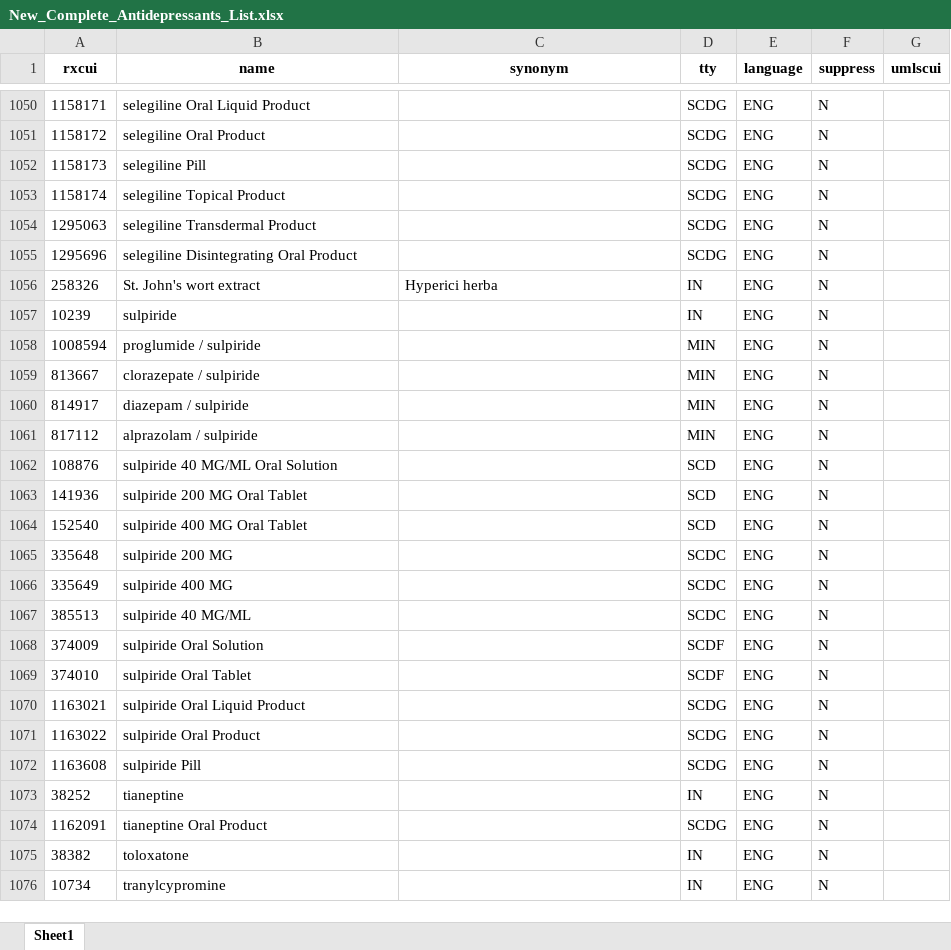
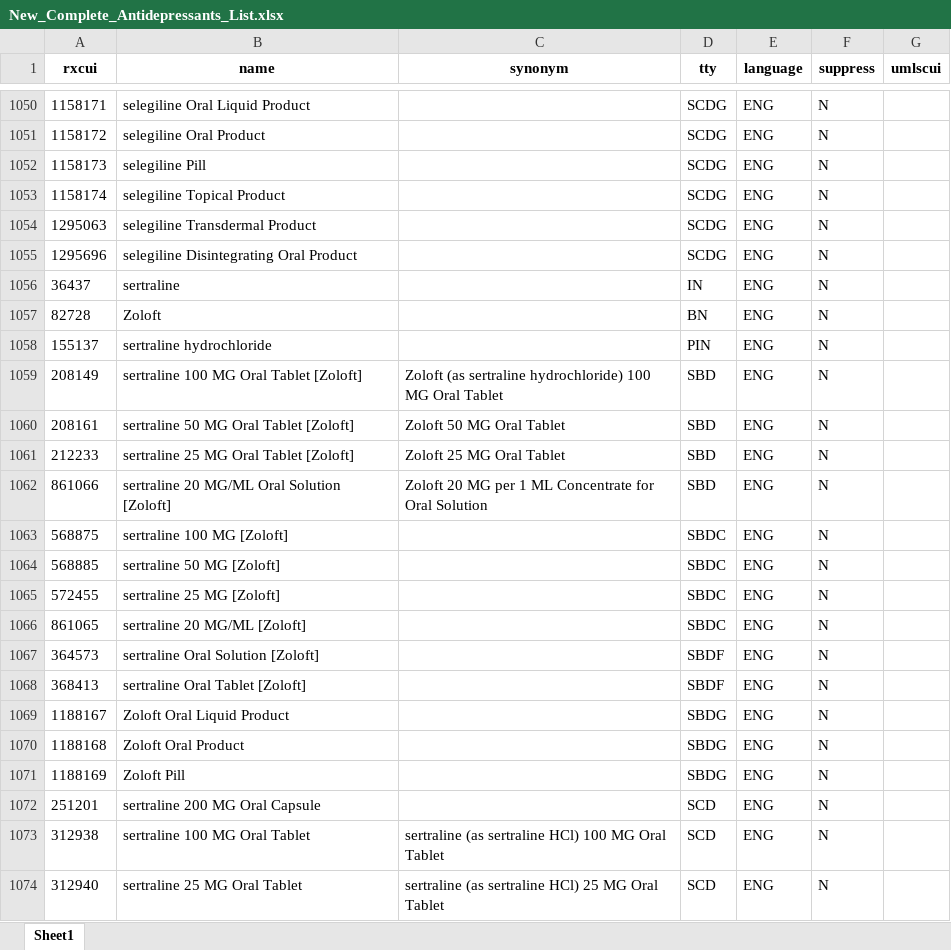
Before and after one commit to danielhmendoza01/Automatic_Code_Sets, an Excel workbook: New_Complete_Antidepressants_List.xlsx, sheet Sheet1, drawn as a sheet; only a part is shown, gaps mark what is left out; the shorter side is filled out with more unchanged rows; values as stored, in another font and other column widths than the file's, no borders; the diff covers the shown part only; the diff names each change by its address in the sheet, - before the commit and + after, or states it on an @@ line.

```diff
--- a/New_Complete_Antidepressants_List.xlsx (sheet Sheet1)
+++ b/New_Complete_Antidepressants_List.xlsx (sheet Sheet1)
+row 1056: 36437 | sertraline |  | IN | ENG | N
+row 1057: 82728 | Zoloft |  | BN | ENG | N
+row 1058: 155137 | sertraline hydrochloride |  | PIN | ENG | N
+row 1059: 208149 | sertraline 100 MG Oral Tablet [Zoloft] | Zoloft (as sertraline hydrochloride) 100 MG Oral Tablet | SBD | ENG | N
+row 1060: 208161 | sertraline 50 MG Oral Tablet [Zoloft] | Zoloft 50 MG Oral Tablet | SBD | ENG | N
+row 1061: 212233 | sertraline 25 MG Oral Tablet [Zoloft] | Zoloft 25 MG Oral Tablet | SBD | ENG | N
+row 1062: 861066 | sertraline 20 MG/ML Oral Solution [Zoloft] | Zoloft 20 MG per 1 ML Concentrate for Oral Solution | SBD | ENG | N
+row 1063: 568875 | sertraline 100 MG [Zoloft] |  | SBDC | ENG | N
+row 1064: 568885 | sertraline 50 MG [Zoloft] |  | SBDC | ENG | N
+row 1065: 572455 | sertraline 25 MG [Zoloft] |  | SBDC | ENG | N
+row 1066: 861065 | sertraline 20 MG/ML [Zoloft] |  | SBDC | ENG | N
+row 1067: 364573 | sertraline Oral Solution [Zoloft] |  | SBDF | ENG | N
+row 1068: 368413 | sertraline Oral Tablet [Zoloft] |  | SBDF | ENG | N
+row 1069: 1188167 | Zoloft Oral Liquid Product |  | SBDG | ENG | N
+row 1070: 1188168 | Zoloft Oral Product |  | SBDG | ENG | N
+row 1071: 1188169 | Zoloft Pill |  | SBDG | ENG | N
+row 1072: 251201 | sertraline 200 MG Oral Capsule |  | SCD | ENG | N
+row 1073: 312938 | sertraline 100 MG Oral Tablet | sertraline (as sertraline HCl) 100 MG Oral Tablet | SCD | ENG | N
+row 1074: 312940 | sertraline 25 MG Oral Tablet | sertraline (as sertraline HCl) 25 MG Oral Tablet | SCD | ENG | N
```
Also changed, not shown: 15 added rows elsewhere in this sheet, Antidepressants_Ingredients.xlsx, New_Complete_Opioids_List.xlsx, 20 other files.
